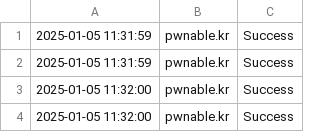
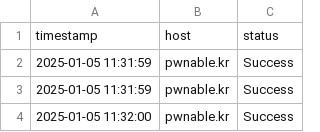
Before and after one commit to TheHashimq/internproj, a CSV file: static/ssh_status.csv, drawn as a sheet; only a part is shown; the shorter side is filled out with more unchanged rows.

```diff
--- a/static/ssh_status.csv
+++ b/static/ssh_status.csv
@@ -1 +1,2 @@
+timestamp,host,status
 2025-01-05 11:31:59,pwnable.kr,Success
```
Also changed, not shown: static/traceroute.csv, 1 other file.
